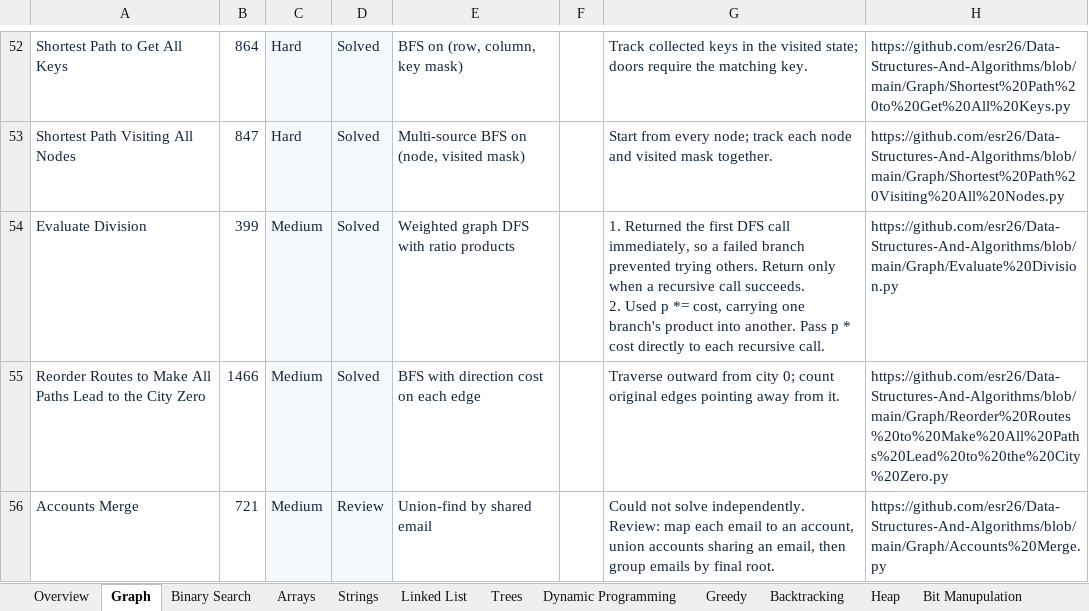
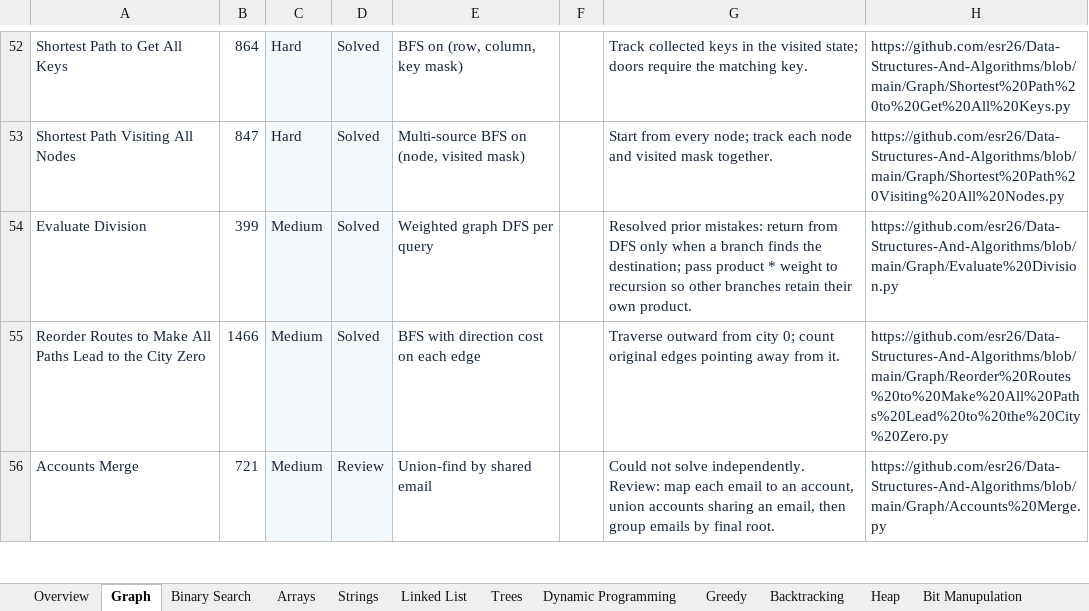
Before and after one commit to esr26/Data-Structures-And-Algorithms, an Excel workbook: DSA Tracker.xlsx, sheet Graph, drawn as a sheet; only a part is shown, gaps mark what is left out; values as stored, in another font and other column widths than the file's, no borders; conditional formats and table styles not drawn; ↵ is a line break in a cell; the diff names each change by its address in the sheet, - before the commit and + after, or states it on an @@ line.

```diff
--- a/DSA Tracker.xlsx (sheet Graph)
+++ b/DSA Tracker.xlsx (sheet Graph)
-E54: Weighted graph DFS with ratio products
+E54: Weighted graph DFS per query
-G54: 1. Returned the first DFS call immediately, so a failed branch prevented trying others. Return only when a recursive call succeeds. ↵ 2. Used p *= cost, carrying one branch's product into another. Pass p * cost directly to each recursive call.
+G54: Resolved prior mistakes: return from DFS only when a branch finds the destination; pass product * weight to recursion so other branches retain their own product.
```
Also changed, not shown: sheet Dynamic Programming, sheet Overview.
